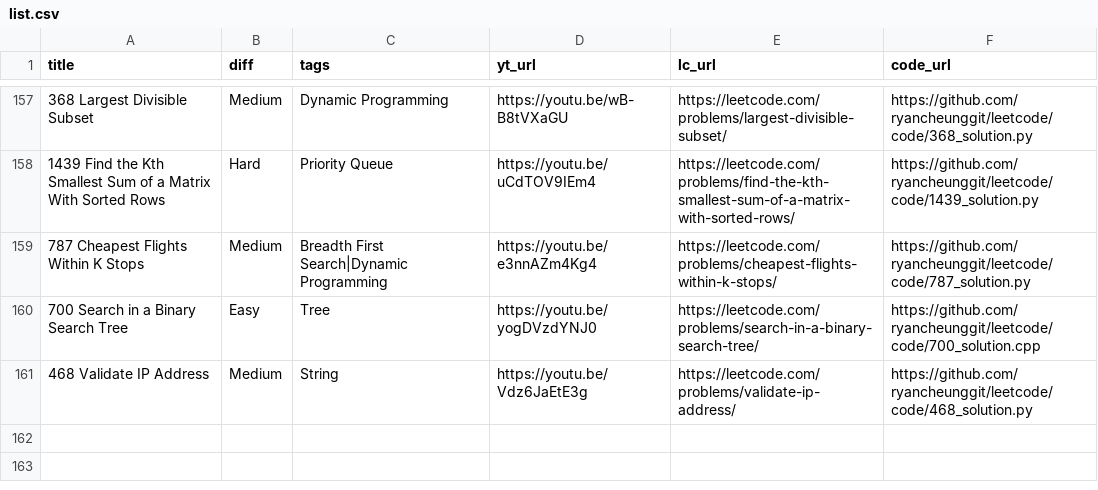
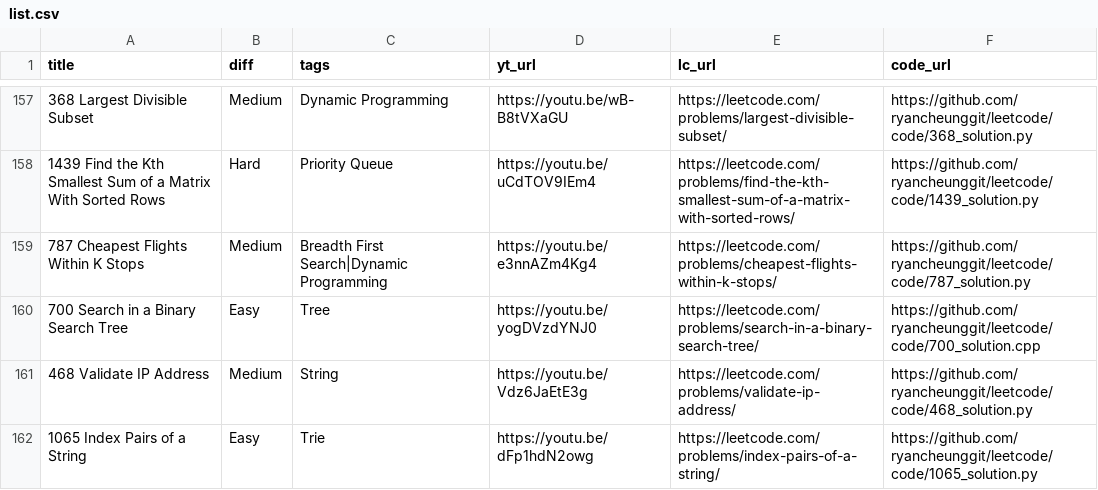
Before and after one commit to ifahimkhan/leetcode, a CSV file: list.csv, drawn as a sheet; only a part is shown, gaps mark what is left out; the diff names each change by its address in the sheet, - before the commit and + after, or states it on an @@ line.

```diff
--- a/list.csv
+++ b/list.csv
+row 162: 1065 Index Pairs of a String | Easy | Trie | https://youtu.be/dFp1hdN2owg | https://leetcode.com/problems/index-pairs-of-a-string/ | https://github.com/ryancheunggit/leetcode/code/1065_solution.py
```
Also changed, not shown: 1 other file.
